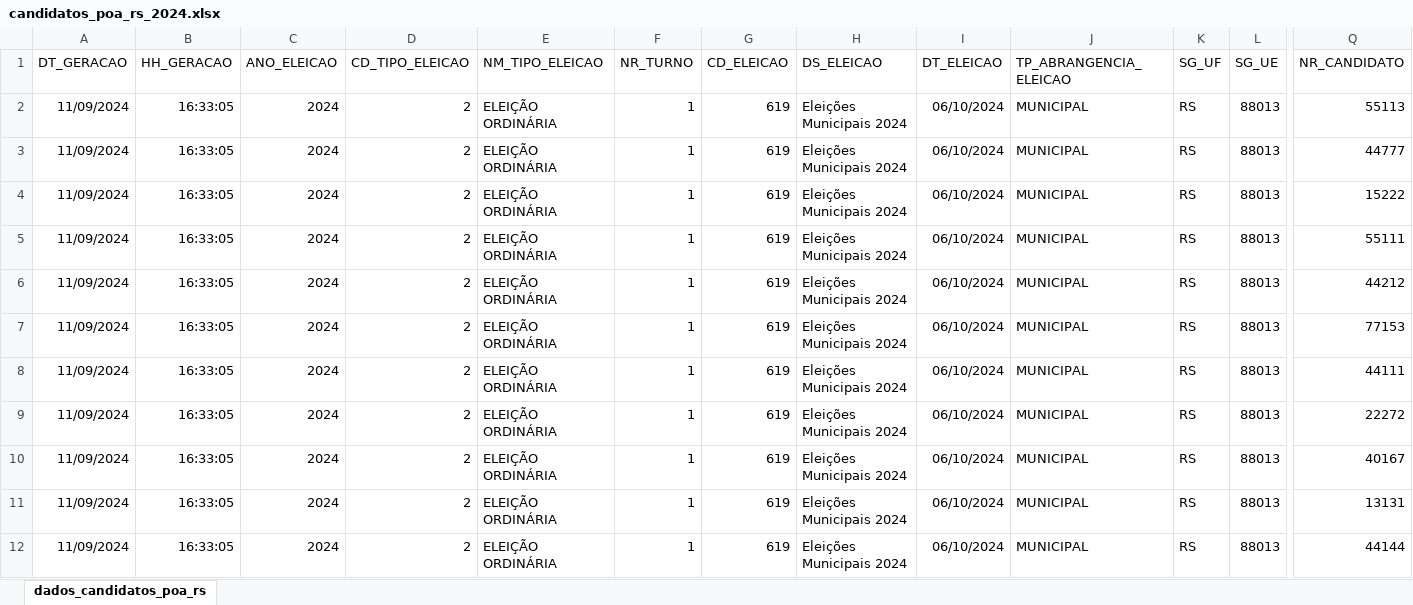
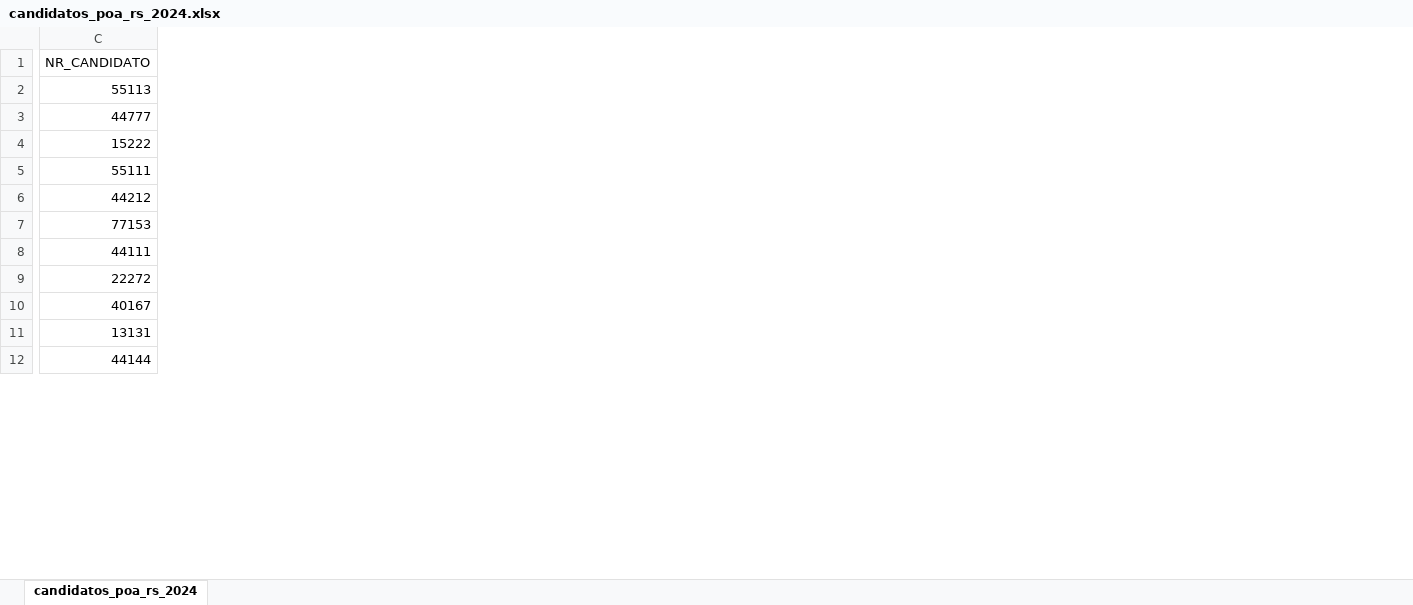
Before and after one commit to diogopcam/rest-api, an Excel workbook: repository/candidatos_poa_rs_2024.xlsx, sheet candidatos_poa_rs_2024, drawn as a sheet; only a part is shown, gaps mark what is left out; values as stored, in another font and other column widths than the file's, no borders; charts and pictures not drawn; the diff covers the shown part only; the diff names each change by its address in the sheet, - before the commit and + after, or states it on an @@ line.

```diff
--- a/repository/candidatos_poa_rs_2024.xlsx (sheet candidatos_poa_rs_2024)
+++ b/repository/candidatos_poa_rs_2024.xlsx (sheet candidatos_poa_rs_2024)
-sheet tab: dados_candidatos_poa_rs
+sheet tab: candidatos_poa_rs_2024
-column A (DT_GERACAO), rows 2-12: all 11/09/2024
-column B (HH_GERACAO), rows 2-12: all 16:33:05
-column C (ANO_ELEICAO), rows 2-12: all 2024
-column D (CD_TIPO_ELEICAO), rows 2-12: all 2
-column E (NM_TIPO_ELEICAO), rows 2-12: all ELEIÇÃO ORDINÁRIA
-column F (NR_TURNO), rows 2-12: all 1
-column G (CD_ELEICAO), rows 2-12: all 619
-column H (DS_ELEICAO), rows 2-12: all Eleições Municipais 2024
-column I (DT_ELEICAO), rows 2-12: all 06/10/2024
-column J (TP_ABRANGENCIA_ELEICAO), rows 2-12: all MUNICIPAL
-column K (SG_UF), rows 2-12: all RS
-column L (SG_UE), rows 2-12: all 88013
```
Also changed, not shown: 20 removed columns elsewhere in this sheet, charts or pictures, 2 other files.
